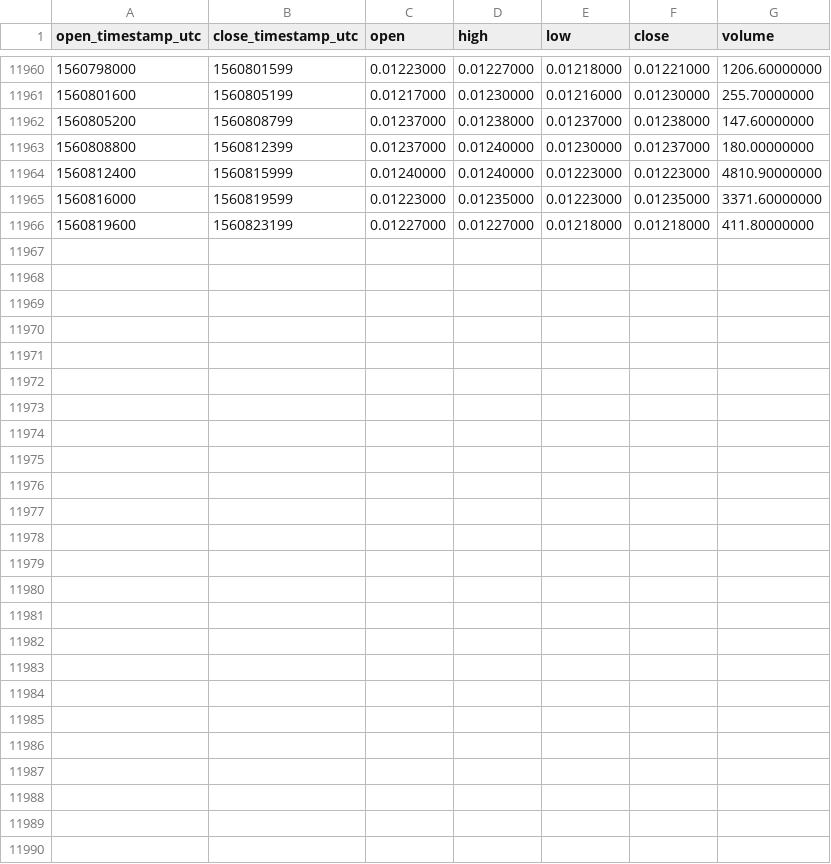
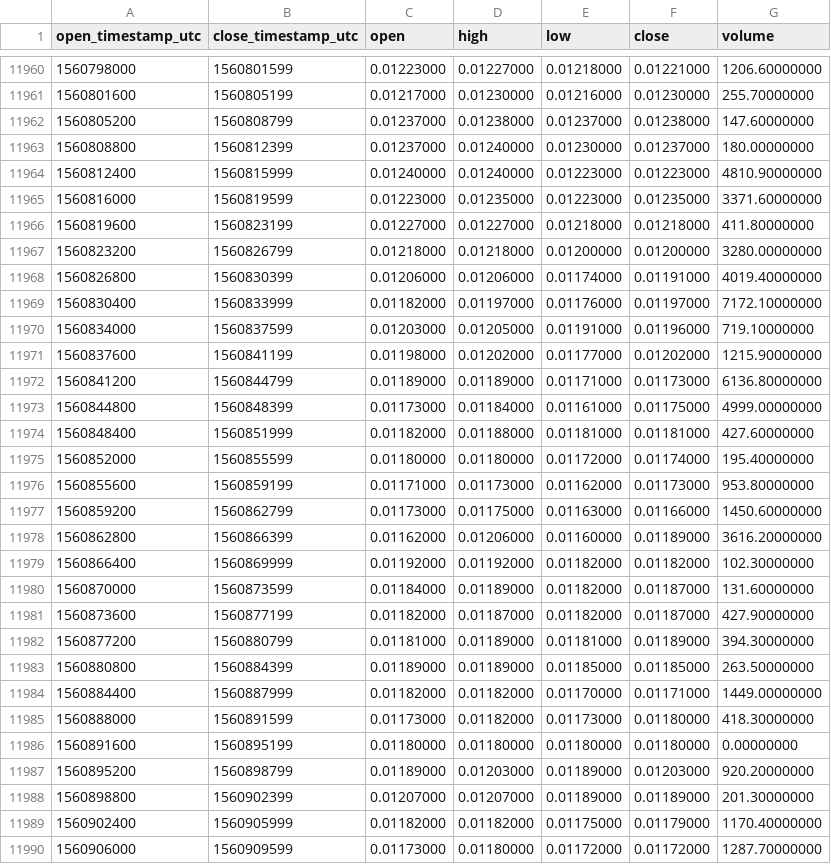
Before and after one commit to cryptobigbro/binance-STEEMBNB, a CSV file: binance-STEEMBNB-1h.csv, drawn as a sheet; only a part is shown, gaps mark what is left out; the diff names each change by its address in the sheet, - before the commit and + after, or states it on an @@ line.

Commit message:
Update OHLCV data.

```diff
--- a/binance-STEEMBNB-1h.csv
+++ b/binance-STEEMBNB-1h.csv
+row 11967: 1560823200 | 1560826799 | 0.01218000 | 0.01218000 | 0.01200000 | 0.01200000 | 3280.00000000
+row 11968: 1560826800 | 1560830399 | 0.01206000 | 0.01206000 | 0.01174000 | 0.01191000 | 4019.40000000
+row 11969: 1560830400 | 1560833999 | 0.01182000 | 0.01197000 | 0.01176000 | 0.01197000 | 7172.10000000
+row 11970: 1560834000 | 1560837599 | 0.01203000 | 0.01205000 | 0.01191000 | 0.01196000 | 719.10000000
+row 11971: 1560837600 | 1560841199 | 0.01198000 | 0.01202000 | 0.01177000 | 0.01202000 | 1215.90000000
+row 11972: 1560841200 | 1560844799 | 0.01189000 | 0.01189000 | 0.01171000 | 0.01173000 | 6136.80000000
+row 11973: 1560844800 | 1560848399 | 0.01173000 | 0.01184000 | 0.01161000 | 0.01175000 | 4999.00000000
+row 11974: 1560848400 | 1560851999 | 0.01182000 | 0.01188000 | 0.01181000 | 0.01181000 | 427.60000000
+row 11975: 1560852000 | 1560855599 | 0.01180000 | 0.01180000 | 0.01172000 | 0.01174000 | 195.40000000
+row 11976: 1560855600 | 1560859199 | 0.01171000 | 0.01173000 | 0.01162000 | 0.01173000 | 953.80000000
+row 11977: 1560859200 | 1560862799 | 0.01173000 | 0.01175000 | 0.01163000 | 0.01166000 | 1450.60000000
+row 11978: 1560862800 | 1560866399 | 0.01162000 | 0.01206000 | 0.01160000 | 0.01189000 | 3616.20000000
+row 11979: 1560866400 | 1560869999 | 0.01192000 | 0.01192000 | 0.01182000 | 0.01182000 | 102.30000000
+row 11980: 1560870000 | 1560873599 | 0.01184000 | 0.01189000 | 0.01182000 | 0.01187000 | 131.60000000
+row 11981: 1560873600 | 1560877199 | 0.01182000 | 0.01187000 | 0.01182000 | 0.01187000 | 427.90000000
+row 11982: 1560877200 | 1560880799 | 0.01181000 | 0.01189000 | 0.01181000 | 0.01189000 | 394.30000000
+row 11983: 1560880800 | 1560884399 | 0.01189000 | 0.01189000 | 0.01185000 | 0.01185000 | 263.50000000
+row 11984: 1560884400 | 1560887999 | 0.01182000 | 0.01182000 | 0.01170000 | 0.01171000 | 1449.00000000
+row 11985: 1560888000 | 1560891599 | 0.01173000 | 0.01182000 | 0.01173000 | 0.01180000 | 418.30000000
+row 11986: 1560891600 | 1560895199 | 0.01180000 | 0.01180000 | 0.01180000 | 0.01180000 | 0.00000000
+row 11987: 1560895200 | 1560898799 | 0.01189000 | 0.01203000 | 0.01189000 | 0.01203000 | 920.20000000
+row 11988: 1560898800 | 1560902399 | 0.01207000 | 0.01207000 | 0.01189000 | 0.01189000 | 201.30000000
+row 11989: 1560902400 | 1560905999 | 0.01182000 | 0.01182000 | 0.01175000 | 0.01179000 | 1170.40000000
+row 11990: 1560906000 | 1560909599 | 0.01173000 | 0.01180000 | 0.01172000 | 0.01172000 | 1287.70000000
```
Also changed, not shown: binance-STEEMBNB-1d.csv.
